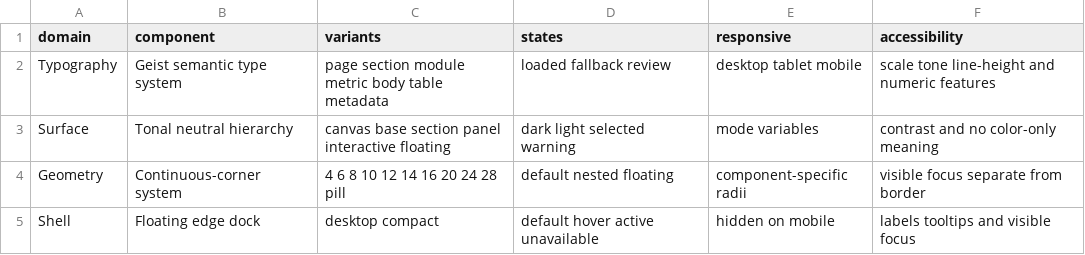
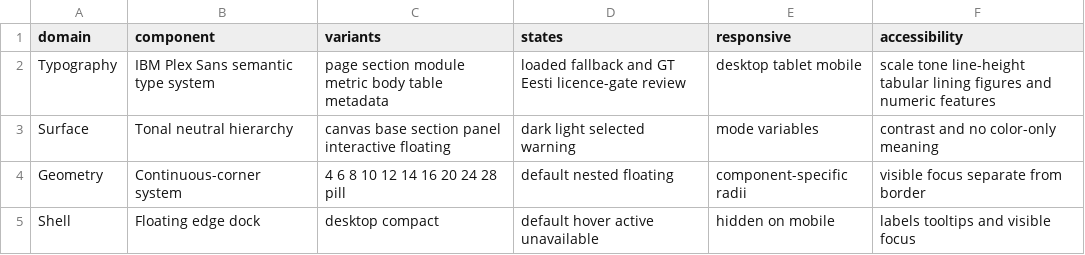
Before and after one commit to hemangsah/qelly-intelligence, a CSV file: design/figma/QELLY_FIGMA_COMPONENT_MATRIX.csv, drawn as a sheet; only a part is shown.

Commit message:
align Figma component matrix with IBM Plex

```diff
--- a/design/figma/QELLY_FIGMA_COMPONENT_MATRIX.csv
+++ b/design/figma/QELLY_FIGMA_COMPONENT_MATRIX.csv
@@ -1,3 +1,3 @@
 domain,component,variants,states,responsive,accessibility
-Typography,Geist semantic type system,page section module metric body table metadata,loaded fallback review,desktop tablet mobile,scale tone line-height and numeric features
+Typography,IBM Plex Sans semantic type system,page section module metric body table metadata,loaded fallback and GT Eesti licence-gate review,desktop tablet mobile,scale tone line-height tabular lining figures and numeric features
 Surface,Tonal neutral hierarchy,canvas base section panel interactive floating,dark light selected warning,mode variables,contrast and no color-only meaning
```
